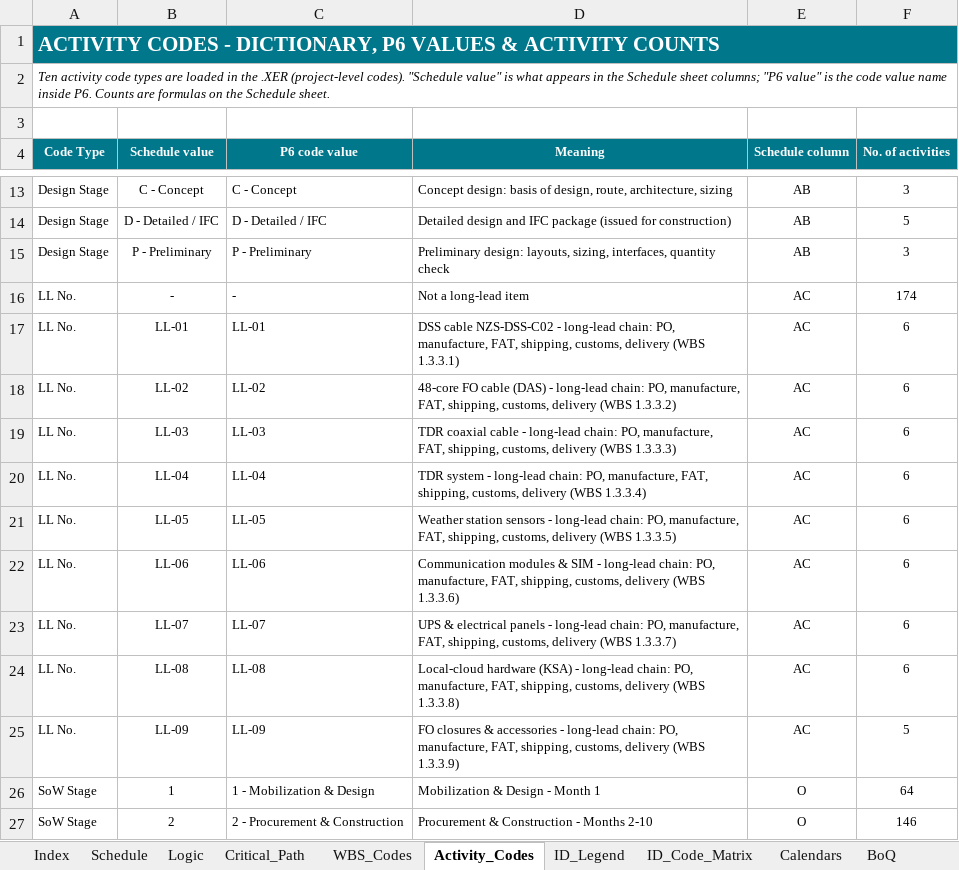
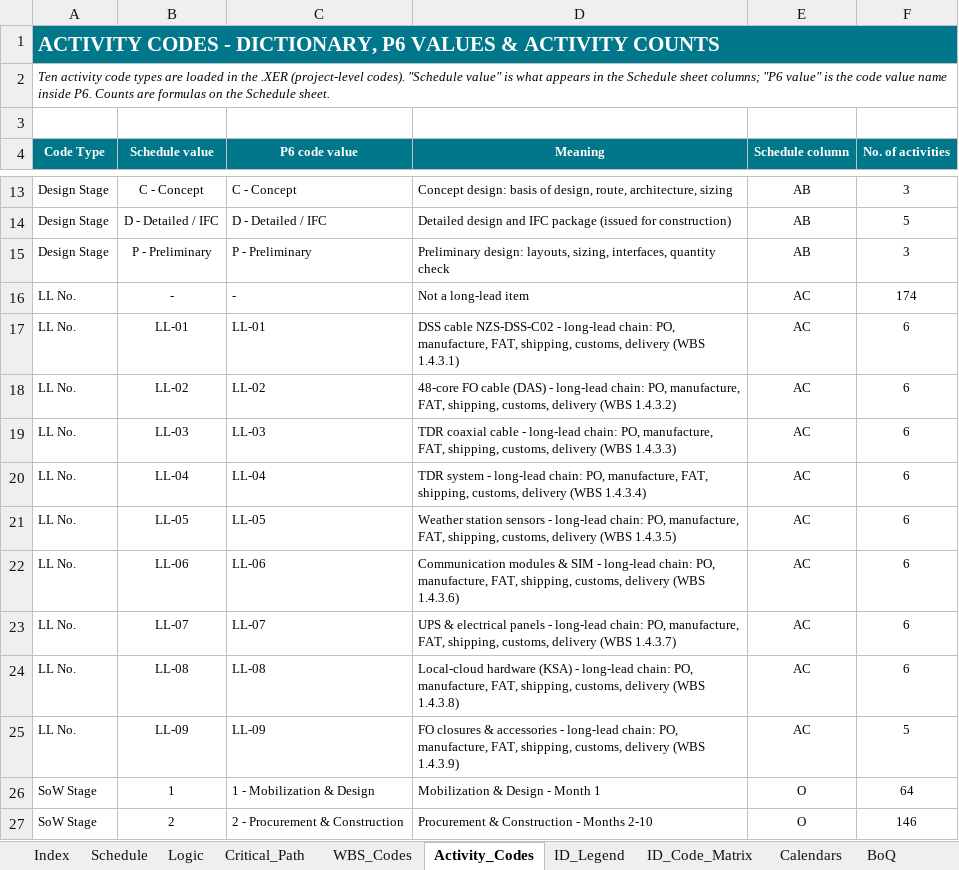
Before and after one commit to mostafaessam8-source/claude-fable-5-prompt, an Excel workbook: Submittal_BEN-26-911-SCH-01_Rev01/05_HEET_Schedule_Pack_Rev01.xlsx, sheet Activity_Codes, drawn as a sheet; only a part is shown, gaps mark what is left out; values as stored, in another font and other column widths than the file's, no borders; the diff names each change by its address in the sheet, - before the commit and + after, or states it on an @@ line.

```diff
--- a/Submittal_BEN-26-911-SCH-01_Rev01/05_HEET_Schedule_Pack_Rev01.xlsx (sheet Activity_Codes)
+++ b/Submittal_BEN-26-911-SCH-01_Rev01/05_HEET_Schedule_Pack_Rev01.xlsx (sheet Activity_Codes)
-D17 (Meaning): …delivery (WBS 1.3.3.1)
+D17 (Meaning): …delivery (WBS 1.4.3.1)
-D18 (Meaning): …delivery (WBS 1.3.3.2)
+D18 (Meaning): …delivery (WBS 1.4.3.2)
-D19 (Meaning): …delivery (WBS 1.3.3.3)
+D19 (Meaning): …delivery (WBS 1.4.3.3)
-D20 (Meaning): …delivery (WBS 1.3.3.4)
+D20 (Meaning): …delivery (WBS 1.4.3.4)
-D21 (Meaning): …delivery (WBS 1.3.3.5)
+D21 (Meaning): …delivery (WBS 1.4.3.5)
-D22 (Meaning): …delivery (WBS 1.3.3.6)
+D22 (Meaning): …delivery (WBS 1.4.3.6)
-D23 (Meaning): …delivery (WBS 1.3.3.7)
+D23 (Meaning): …delivery (WBS 1.4.3.7)
-D24 (Meaning): …delivery (WBS 1.3.3.8)
+D24 (Meaning): …delivery (WBS 1.4.3.8)
-D25 (Meaning): …delivery (WBS 1.3.3.9)
+D25 (Meaning): …delivery (WBS 1.4.3.9)
```
Also changed, not shown: sheet ID_Code_Matrix, sheet Schedule, sheet WBS_Codes, sheet CRS_Closure, sheet Index, sheet Start_Permits, formulas that keep their value, Submittal_BEN-26-911-SCH-01_Rev01/06_CRS_Contractor_Response_Rev01.xlsx, Submittal_BEN-26-911-SCH-01_Rev01/07_BoQ_Mapping_Rev01.xlsx, 5 other files.
